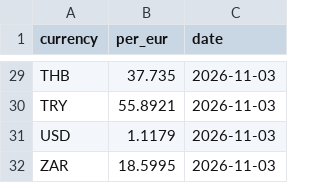
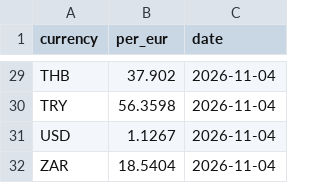
Before and after one commit to clombion/kiz-radar, a CSV file: pipeline/rates.csv, drawn as a sheet; only a part is shown, gaps mark what is left out; the diff covers the shown part only; the diff names each change by its address in the sheet, - before the commit and + after, or states it on an @@ line.

```diff
--- a/pipeline/rates.csv
+++ b/pipeline/rates.csv
-B29 (per_eur): 37.735
+B29 (per_eur): 37.902
-C29:C32 (date): 2026-11-03
+C29:C32 (date): 2026-11-04
-B30 (per_eur): 55.8921
+B30 (per_eur): 56.3598
-B31 (per_eur): 1.1179
+B31 (per_eur): 1.1267
-B32 (per_eur): 18.5995
+B32 (per_eur): 18.5404
```
Also changed, not shown: 52 edited cells elsewhere in this file.
